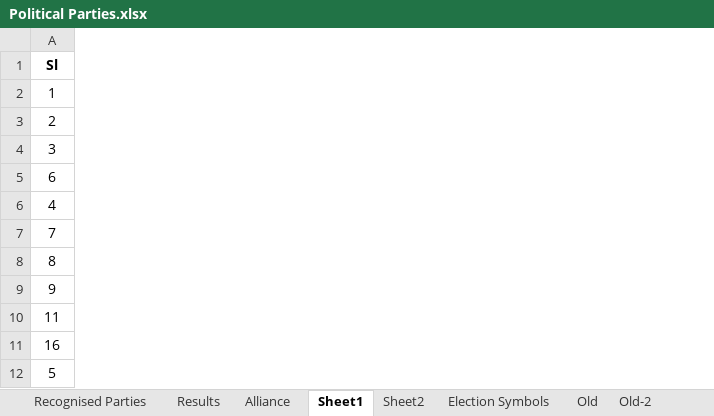
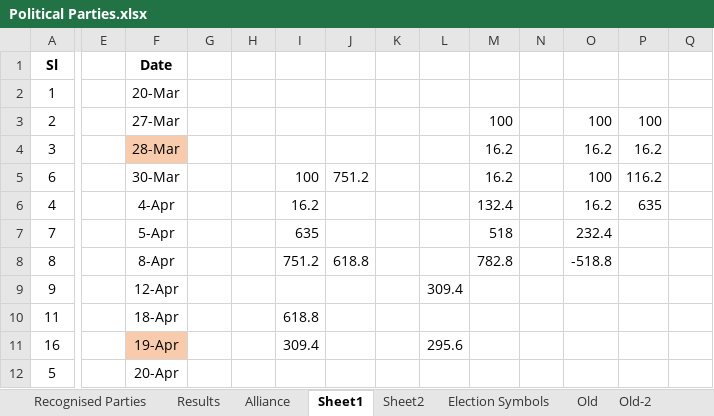
Before and after one commit to shashikanthmbhat/Election_Result_Analysis, an Excel workbook: Data/Final/Political Parties.xlsx, sheet Sheet1, drawn as a sheet; only a part is shown, gaps mark what is left out; values as stored, in another font and other column widths than the file's, no borders; the diff names each change by its address in the sheet, - before the commit and + after, or states it on an @@ line.

```diff
--- a/Data/Final/Political Parties.xlsx (sheet Sheet1)
+++ b/Data/Final/Political Parties.xlsx (sheet Sheet1)
+column E, empty
+column F (Date), rows 2-12: 20-Mar | 27-Mar | 28-Mar | 30-Mar | 4-Apr | 5-Apr | 8-Apr | 12-Apr | 18-Apr | 19-Apr | 20-Apr
+column G, empty
+column H, empty
+column I, rows 5-11: 100 | 16.2 | 635 | 751.2 |  | 618.8 | 309.4
+column J, rows 5-8: 751.2 |  |  | 618.8
+column K, empty
+column L, rows 9-11: 309.4 |  | 295.6
+column M, rows 3-8: 100 | 16.2 | 16.2 | 132.4 | 518 | 782.8
+column N, empty
+column O, rows 3-8: 100 | 16.2 | 100 | 16.2 | 232.4 | -518.8
+column P, rows 3-6: 100 | 16.2 | 116.2 | 635
+column Q, empty
```
Also changed, not shown: 1 other file.
